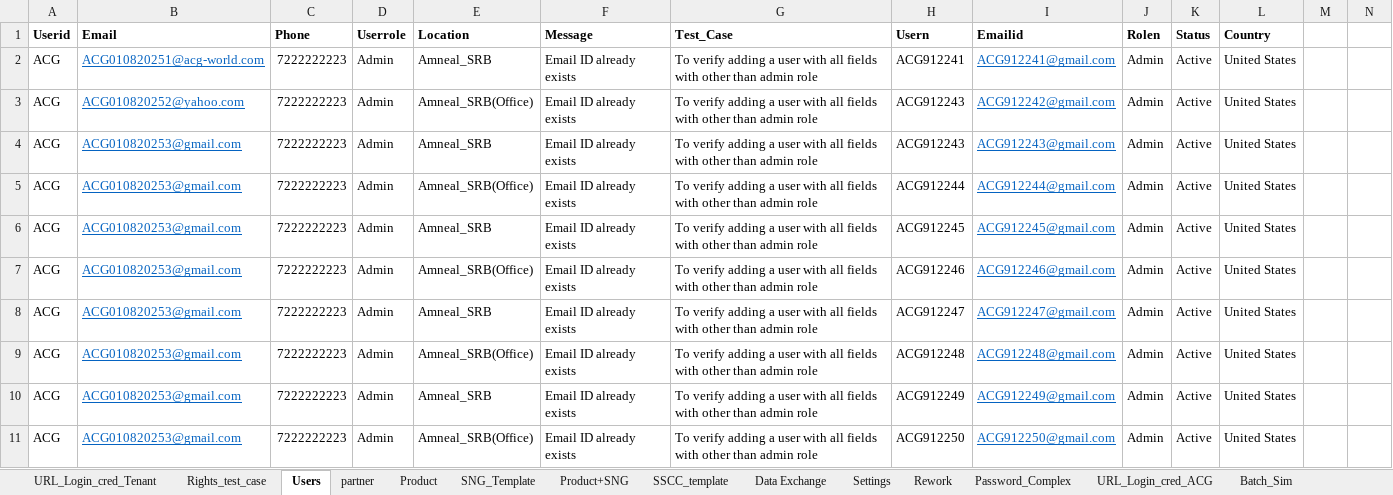
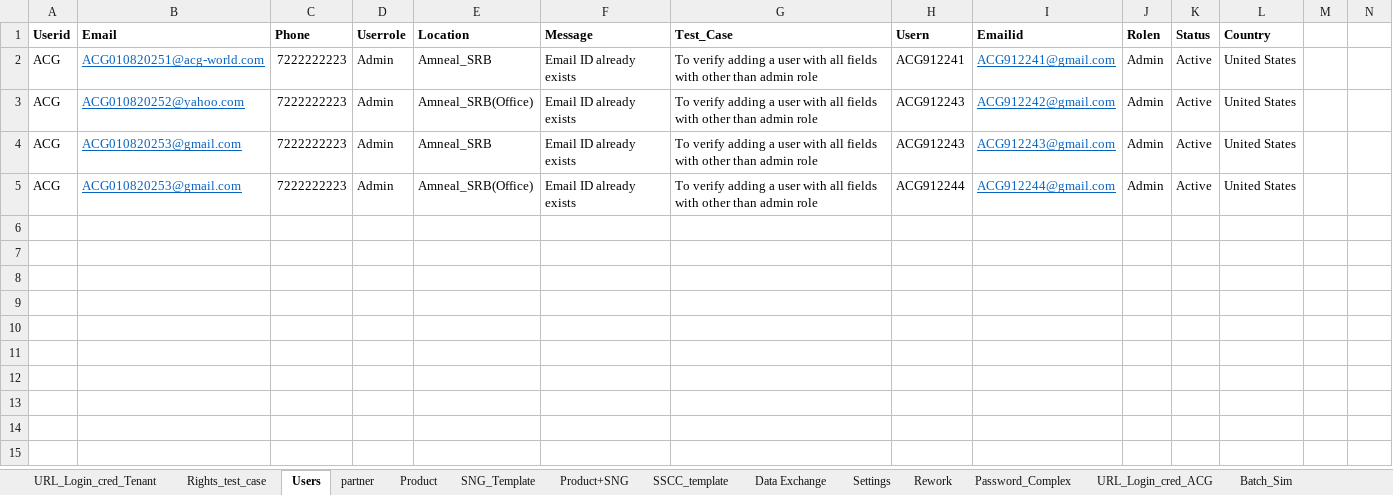
Before and after one commit to Shantanu26-acg/L4-Azure, an Excel workbook: ACG_Common_Workbook.xlsx, sheet Users, drawn as a sheet; only a part is shown; values as stored, in another font and other column widths than the file's, no borders; conditional formats not drawn; rows hold the shown columns only; the diff names each change by its address in the sheet, - before the commit and + after, or states it on an @@ line.

Commit message:
Worbook Update

```diff
--- a/ACG_Common_Workbook.xlsx (sheet Users)
+++ b/ACG_Common_Workbook.xlsx (sheet Users)
-row 6: ACG | ACG010820253@gmail.com | 7222222223 | Admin | Amneal_SRB | Email ID already exists | To verify adding a user with all fields with other than admin role | ACG912245 | ACG912245@gmail.com | Admin | Active | United States
-row 7: ACG | ACG010820253@gmail.com | 7222222223 | Admin | Amneal_SRB(Office) | Email ID already exists | To verify adding a user with all fields with other than admin role | ACG912246 | ACG912246@gmail.com | Admin | Active | United States
-row 8: ACG | ACG010820253@gmail.com | 7222222223 | Admin | Amneal_SRB | Email ID already exists | To verify adding a user with all fields with other than admin role | ACG912247 | ACG912247@gmail.com | Admin | Active | United States
-row 9: ACG | ACG010820253@gmail.com | 7222222223 | Admin | Amneal_SRB(Office) | Email ID already exists | To verify adding a user with all fields with other than admin role | ACG912248 | ACG912248@gmail.com | Admin | Active | United States
-row 10: ACG | ACG010820253@gmail.com | 7222222223 | Admin | Amneal_SRB | Email ID already exists | To verify adding a user with all fields with other than admin role | ACG912249 | ACG912249@gmail.com | Admin | Active | United States
-row 11: ACG | ACG010820253@gmail.com | 7222222223 | Admin | Amneal_SRB(Office) | Email ID already exists | To verify adding a user with all fields with other than admin role | ACG912250 | ACG912250@gmail.com | Admin | Active | United States
```
Also changed, not shown: sheet Product+SNG, sheet partner, sheet SSCC_template, sheet URL_Login_cred_Tenant.
